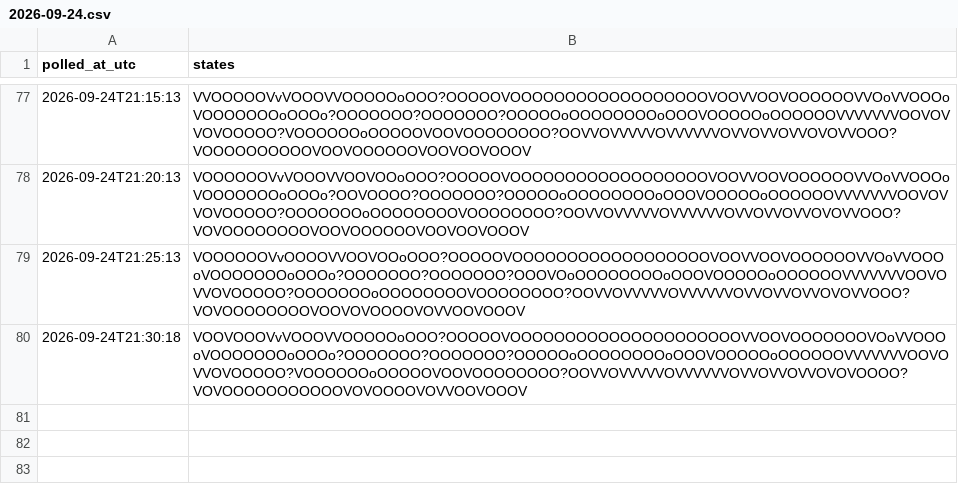
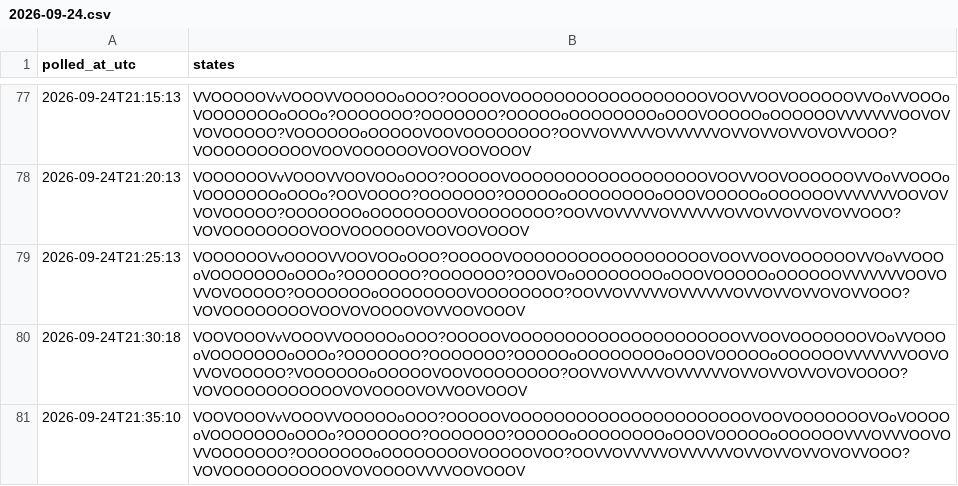
Before and after one commit to citina/curb-log, a CSV file: tools/data/ci/2026-09-24.csv, drawn as a sheet; only a part is shown, gaps mark what is left out.

Commit message:
poll 2026-09-24T21:35:11Z

```diff
--- a/tools/data/ci/2026-09-24.csv
+++ b/tools/data/ci/2026-09-24.csv
@@ -80 +80,2 @@ polled_at_utc,states
 2026-09-24T21:30:18,VOOVOOOVvVOOOVVOOOOOoOOO?OOOOOVOOOOOOOOOOOOOOOOOOOOOVVOOVOOOOOOOVOoVVOOOoVOOOOOOOoOOOo?OOOOOOO?OOOOOOO?OOOOOoOOOOOOOOoOOOVOOOOOoOOOOOOVVVVVVVOOVOVVOVOOOOO?VOOOOOOoOOOOOVOOVOOOOOOOO?OOVVOVVVVVOVVVVVVOVVOVVOVVOVOVOOOO?VOVOOOOOOOOOOOVOVOOOOVOVVOOVOOOV
+2026-09-24T21:35:10,VOOVOOOVvVOOOVVOOOOOoOOO?OOOOOVOOOOOOOOOOOOOOOOOOOOOOVOOVOOOOOOOVOoVOOOOoVOOOOOOOoOOOo?OOOOOOO?OOOOOOO?OOOOOoOOOOOOOOoOOOVOOOOOoOOOOOOVVVOVVVOOVOVVOOOOOOO?OOOOOOOoOOOOOOOOVOOOOOVOO?OOVVOVVVVVOVVVVVVOVVOVVOVVOVOVVOOO?VOVOOOOOOOOOOOVOVOOOOVVVVOOVOOOV
```
